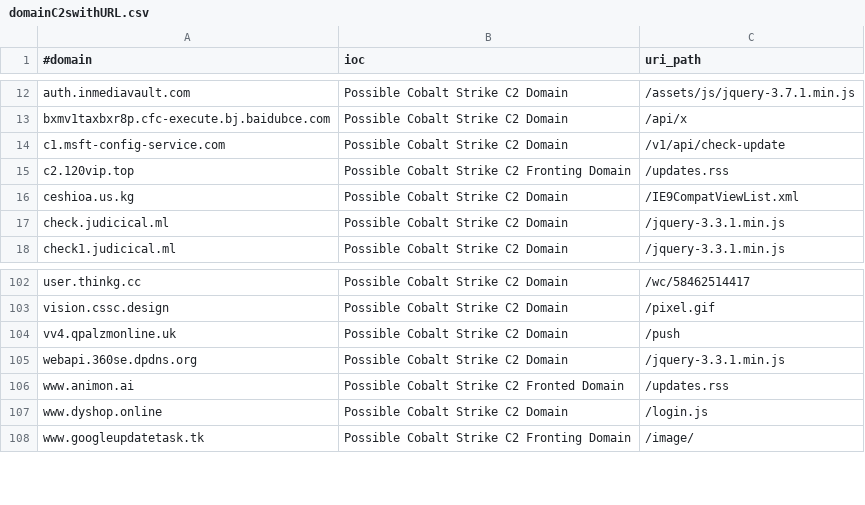
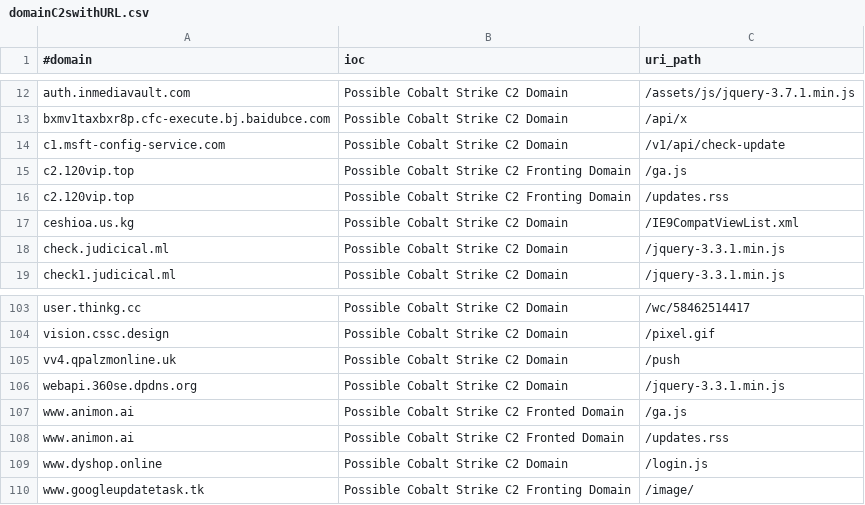
Before and after one commit to Xavier001/IOCs, a CSV file: domainC2swithURL.csv, drawn as a sheet; only a part is shown, gaps mark what is left out.

```diff
--- a/domainC2swithURL.csv
+++ b/domainC2swithURL.csv
@@ -14,2 +14,3 @@ bxmv1taxbxr8p.cfc-execute.bj.baidubce.com,Possible Cobalt Strike C2 Domain,/api/
 c1.msft-config-service.com,Possible Cobalt Strike C2 Domain,/v1/api/check-update
+c2.120vip.top,Possible Cobalt Strike C2 Fronting Domain,/ga.js
 c2.120vip.top,Possible Cobalt Strike C2 Fronting Domain,/updates.rss
@@ -105,2 +106,3 @@ vv4.qpalzmonline.uk,Possible Cobalt Strike C2 Domain,/push
 webapi.360se.dpdns.org,Possible Cobalt Strike C2 Domain,/jquery-3.3.1.min.js
+www.animon.ai,Possible Cobalt Strike C2 Fronted Domain,/ga.js
 www.animon.ai,Possible Cobalt Strike C2 Fronted Domain,/updates.rss
```
Also changed, not shown: domainC2swithURLwithIP.csv, 3 other files.
